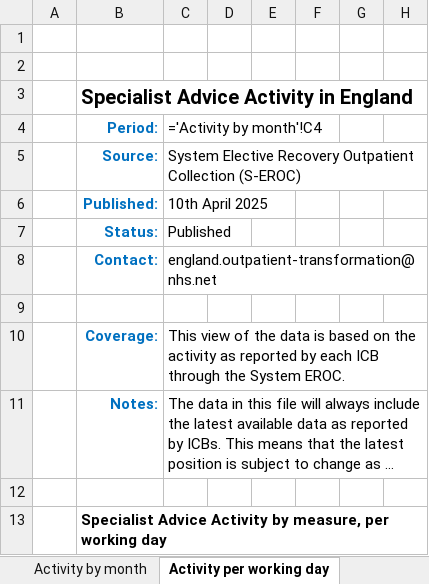
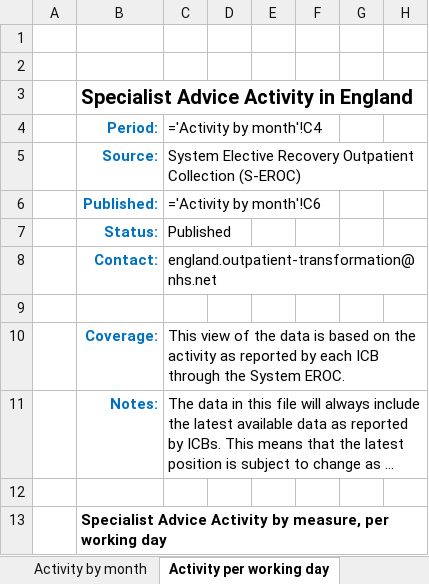
Before and after one commit to nhsengland/Specialist-Advice-MI, an Excel workbook: Outputs/England level specialist advice activity from April 2022.xlsx, sheet Activity per working day, drawn as a sheet; only a part is shown; long unchanged cells end in …; values as stored, in another font and other column widths than the file's, no borders; formulas without a stored value are shown as written; conditional formats not drawn; the diff names each change by its address in the sheet, - before the commit and + after, or states it on an @@ line.

```diff
--- a/Outputs/England level specialist advice activity from April 2022.xlsx (sheet Activity per working day)
+++ b/Outputs/England level specialist advice activity from April 2022.xlsx (sheet Activity per working day)
-C6: 10th April 2025
+C6: ='Activity by month'!C6
```
Also changed, not shown: sheet Activity by month, ICB Template.xlsx, Provider template.xlsx, 10 other files.
